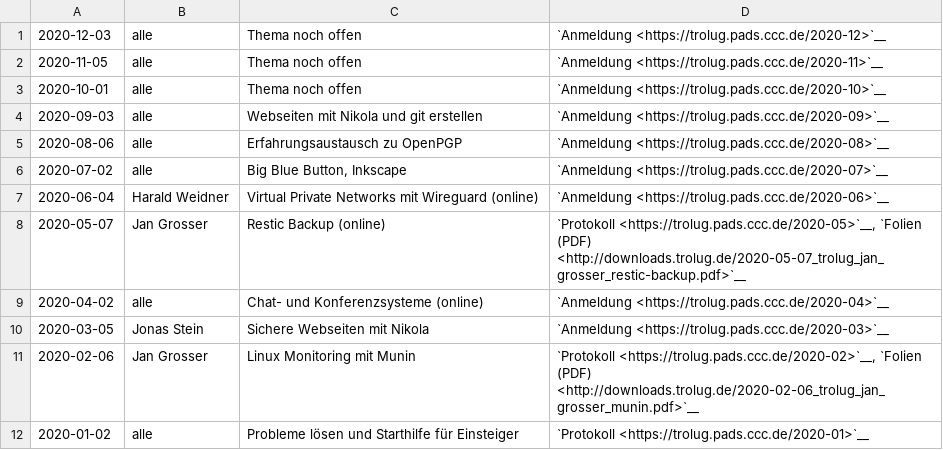
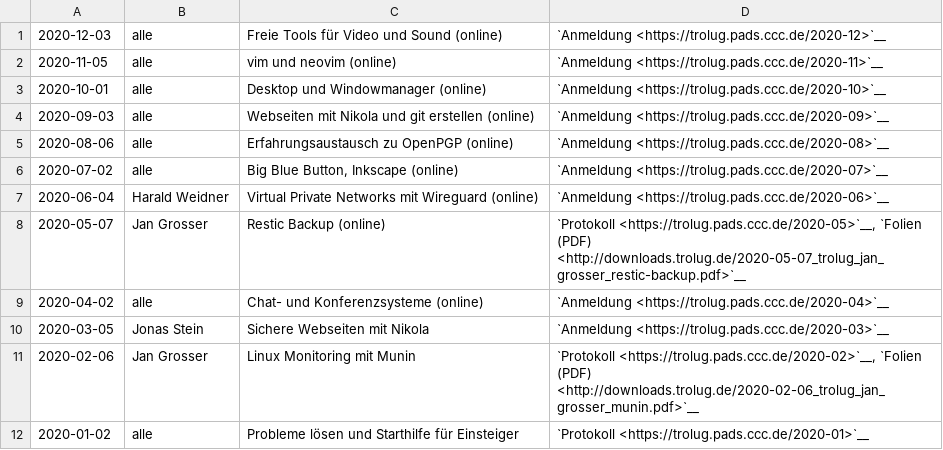
Before and after one commit to TroLUG/trolug-nikola, a CSV file: nikola/pages/2020.csv, drawn as a sheet.

```diff
--- a/nikola/pages/2020.csv
+++ b/nikola/pages/2020.csv
@@ -1,7 +1,7 @@
-"2020-12-03", "alle", "Thema noch offen", "`Anmeldung <https://trolug.pads.ccc.de/2020-12>`__"
-"2020-11-05", "alle", "Thema noch offen", "`Anmeldung <https://trolug.pads.ccc.de/2020-11>`__"
-"2020-10-01", "alle", "Thema noch offen", "`Anmeldung <https://trolug.pads.ccc.de/2020-10>`__"
-"2020-09-03", "alle", "Webseiten mit Nikola und git erstellen", "`Anmeldung <https://trolug.pads.ccc.de/2020-09>`__"
-"2020-08-06", "alle", "Erfahrungsaustausch zu OpenPGP", "`Anmeldung <https://trolug.pads.ccc.de/2020-08>`__"
-"2020-07-02", "alle", "Big Blue Button, Inkscape", "`Anmeldung <https://trolug.pads.ccc.de/2020-07>`__"
+"2020-12-03", "alle", "Freie Tools für Video und Sound (online)", "`Anmeldung <https://trolug.pads.ccc.de/2020-12>`__"
+"2020-11-05", "alle", "vim und neovim (online)", "`Anmeldung <https://trolug.pads.ccc.de/2020-11>`__"
+"2020-10-01", "alle", "Desktop und Windowmanager (online)", "`Anmeldung <https://trolug.pads.ccc.de/2020-10>`__"
+"2020-09-03", "alle", "Webseiten mit Nikola und git erstellen (online)", "`Anmeldung <https://trolug.pads.ccc.de/2020-09>`__"
+"2020-08-06", "alle", "Erfahrungsaustausch zu OpenPGP (online)", "`Anmeldung <https://trolug.pads.ccc.de/2020-08>`__"
+"2020-07-02", "alle", "Big Blue Button, Inkscape (online)", "`Anmeldung <https://trolug.pads.ccc.de/2020-07>`__"
 "2020-06-04", "Harald Weidner", "Virtual Private Networks mit Wireguard (online)", "`Anmeldung <https://trolug.pads.ccc.de/2020-06>`__"
```
Also changed, not shown: 2 other files.
